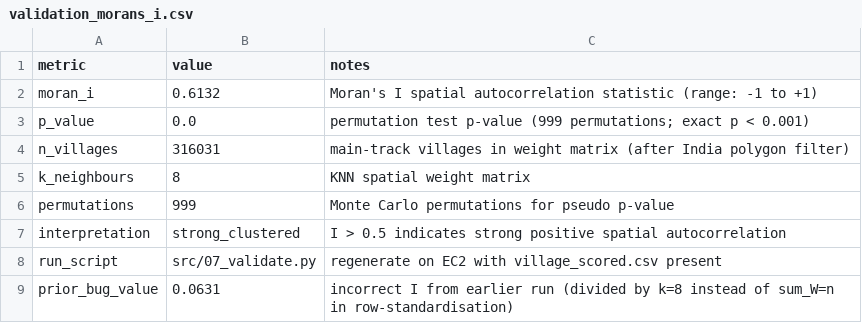
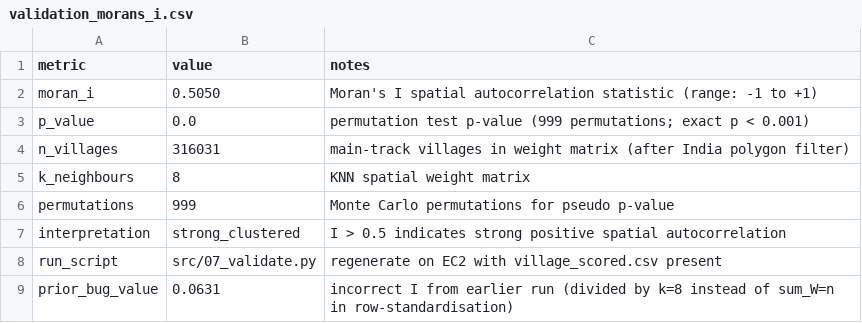
Before and after one commit to ishunteam-png/kritter-village-growth, a CSV file: output/validation_morans_i.csv, drawn as a sheet.

```diff
--- a/output/validation_morans_i.csv
+++ b/output/validation_morans_i.csv
@@ -1,3 +1,3 @@
 metric,value,notes
-moran_i,0.6132,Moran's I spatial autocorrelation statistic (range: -1 to +1)
+moran_i,0.5050,Moran's I spatial autocorrelation statistic (range: -1 to +1)
 p_value,0.0,permutation test p-value (999 permutations; exact p < 0.001)
```
Also changed, not shown: output/top_100_villages.csv, output/validation_rank_stability.csv, 7 other files.
